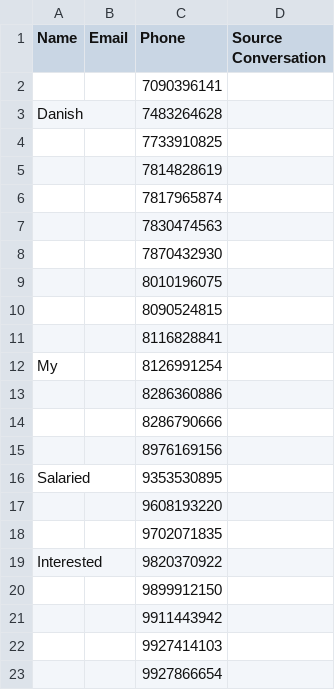
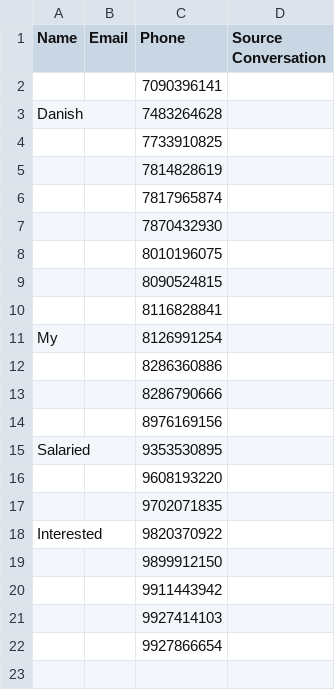
Before and after one commit to kamatanuj/rupeeboss-crm, a CSV file: leads.csv, drawn as a sheet; the diff names each change by its address in the sheet, - before the commit and + after, or states it on an @@ line.

Commit message:
Auto-update: Add new leads 2026-06-05_07:00

```diff
--- a/leads.csv
+++ b/leads.csv
-row 7:  |  | 7830474563
```
Also changed, not shown: 1 other file.
